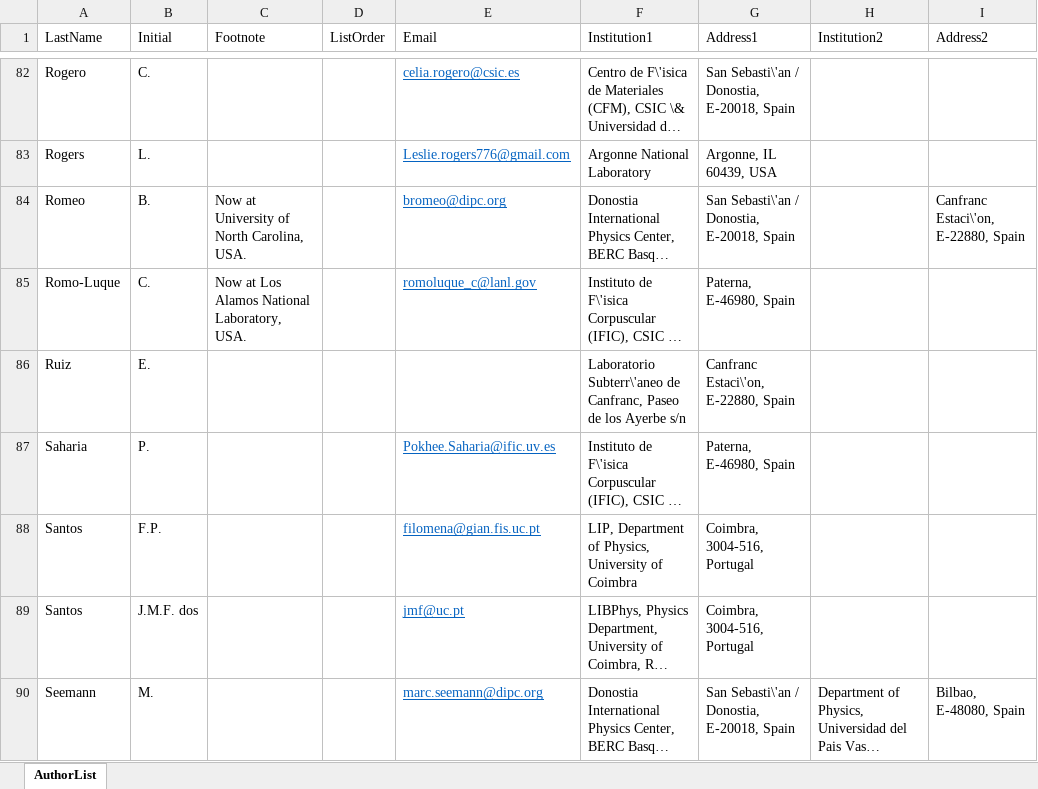
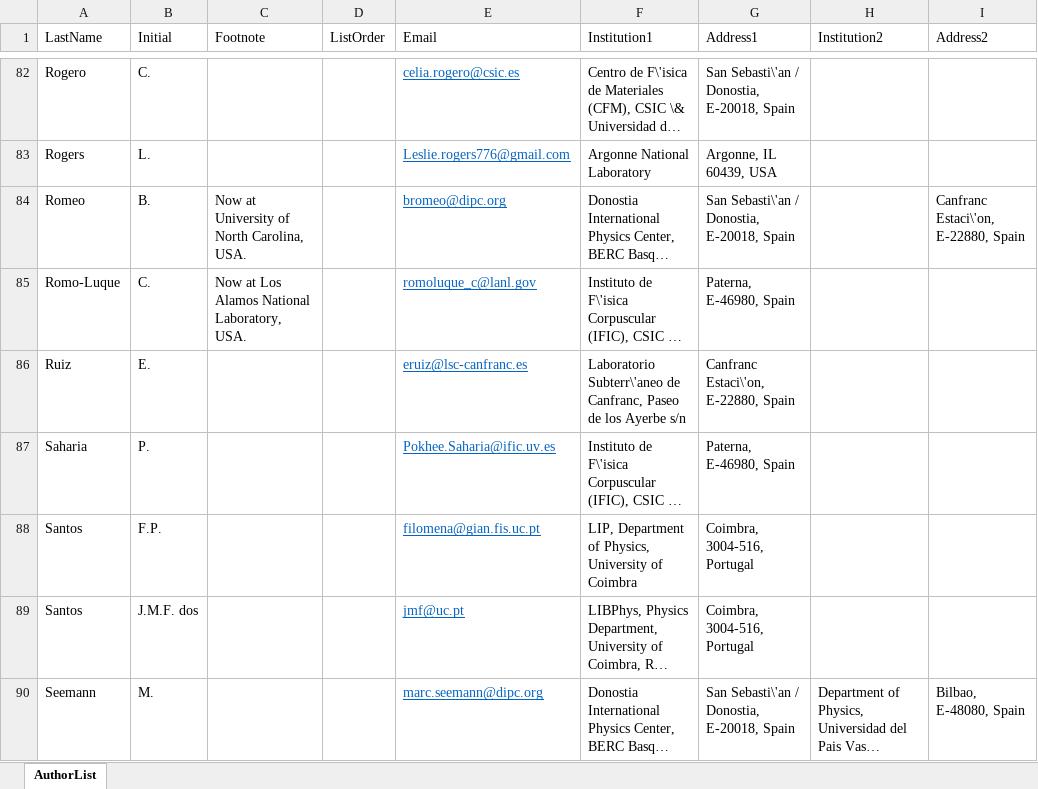
Before and after one commit to next-exp/NEXTAuthorList, an Excel workbook: AuthorList.xlsx, sheet AuthorList, drawn as a sheet; only a part is shown, gaps mark what is left out; long unchanged cells end in …; values as stored, in another font and other column widths than the file's, no borders; the diff names each change by its address in the sheet, - before the commit and + after, or states it on an @@ line.

Commit message:
LSC updates 2: add email for ruiz

```diff
--- a/AuthorList.xlsx (sheet AuthorList)
+++ b/AuthorList.xlsx (sheet AuthorList)
-E86 (Email): (empty)
+E86 (Email): eruiz@lsc-canfranc.es
```
Also changed, not shown: 1 other file.
